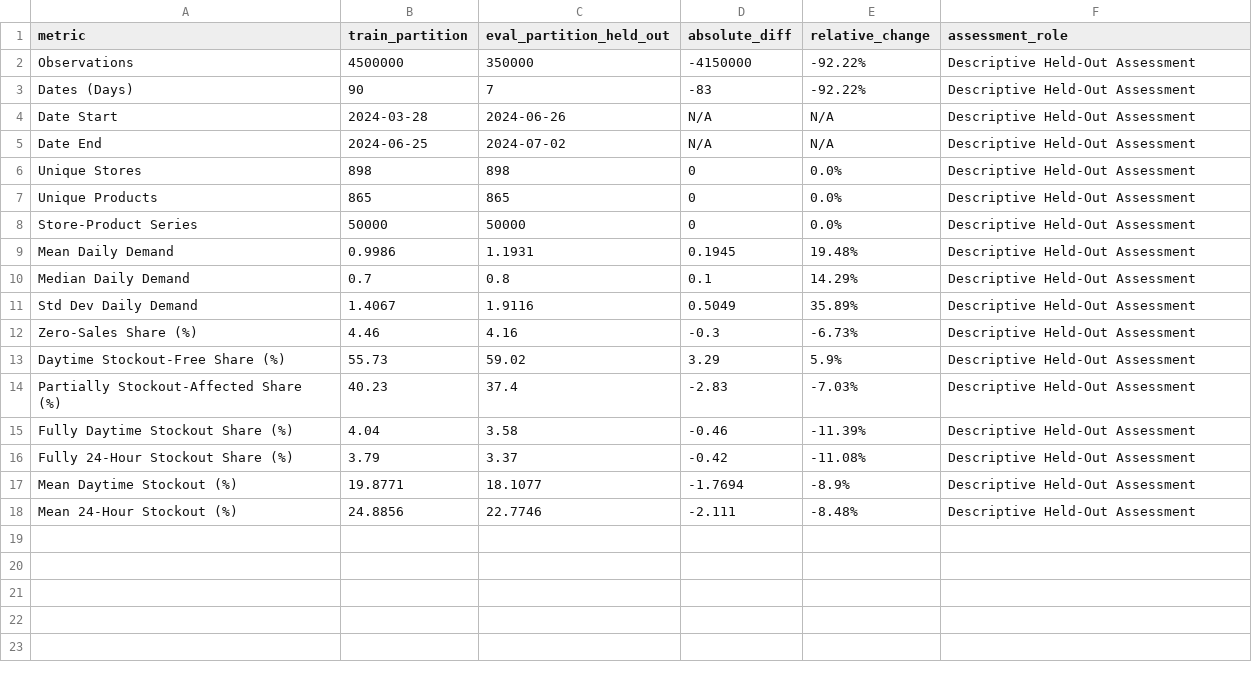
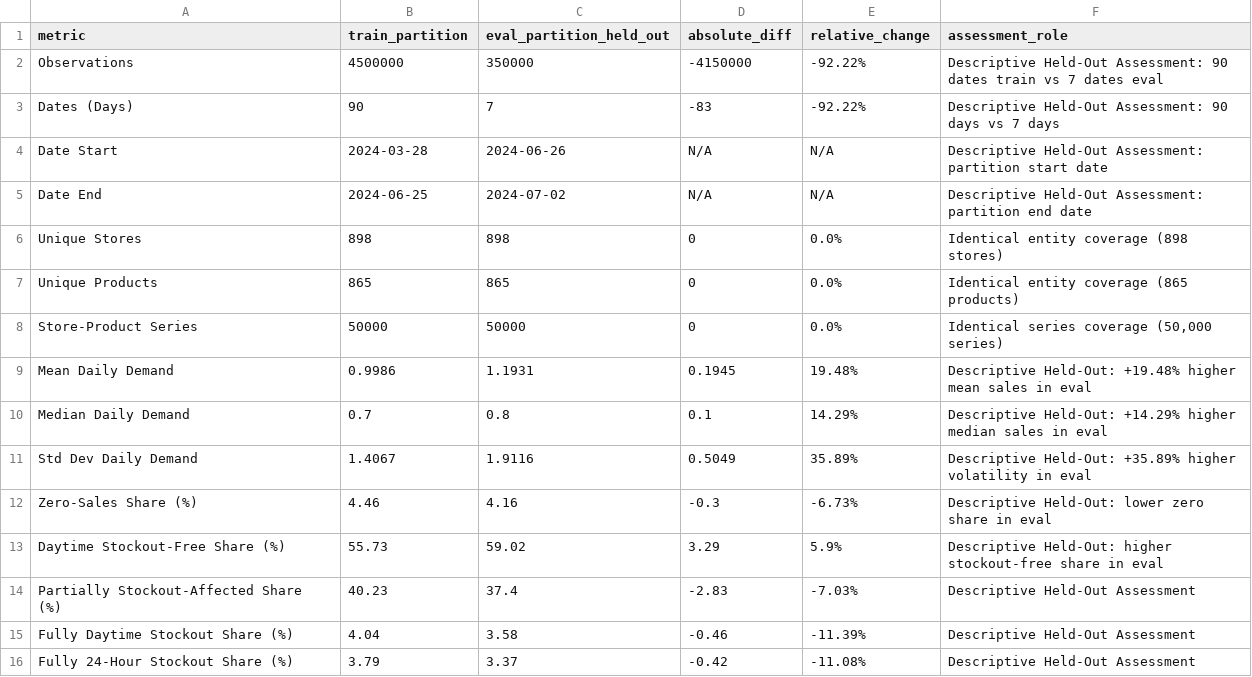
Before and after one commit to nayanojwal0810/Aarohan, a CSV file: reports/tables/eda_train_eval_comparison.csv, drawn as a sheet; only a part is shown; the shorter side is filled out with more unchanged rows.

```diff
--- a/reports/tables/eda_train_eval_comparison.csv
+++ b/reports/tables/eda_train_eval_comparison.csv
@@ -1,14 +1,14 @@
 metric,train_partition,eval_partition_held_out,absolute_diff,relative_change,assessment_role
-Observations,4500000,350000,-4150000,-92.22%,Descriptive Held-Out Assessment
-Dates (Days),90,7,-83,-92.22%,Descriptive Held-Out Assessment
-Date Start,2024-03-28,2024-06-26,N/A,N/A,Descriptive Held-Out Assessment
-Date End,2024-06-25,2024-07-02,N/A,N/A,Descriptive Held-Out Assessment
-Unique Stores,898,898,0,0.0%,Descriptive Held-Out Assessment
-Unique Products,865,865,0,0.0%,Descriptive Held-Out Assessment
-Store-Product Series,50000,50000,0,0.0%,Descriptive Held-Out Assessment
-Mean Daily Demand,0.9986,1.1931,0.1945,19.48%,Descriptive Held-Out Assessment
-Median Daily Demand,0.7,0.8,0.1,14.29%,Descriptive Held-Out Assessment
-Std Dev Daily Demand,1.4067,1.9116,0.5049,35.89%,Descriptive Held-Out Assessment
-Zero-Sales Share (%),4.46,4.16,-0.3,-6.73%,Descriptive Held-Out Assessment
-Daytime Stockout-Free Share (%),55.73,59.02,3.29,5.9%,Descriptive Held-Out Assessment
+Observations,4500000,350000,-4150000,-92.22%,Descriptive Held-Out Assessment: 90 dates train vs 7 dates eval
+Dates (Days),90,7,-83,-92.22%,Descriptive Held-Out Assessment: 90 days vs 7 days
+Date Start,2024-03-28,2024-06-26,N/A,N/A,Descriptive Held-Out Assessment: partition start date
+Date End,2024-06-25,2024-07-02,N/A,N/A,Descriptive Held-Out Assessment: partition end date
+Unique Stores,898,898,0,0.0%,Identical entity coverage (898 stores)
+Unique Products,865,865,0,0.0%,Identical entity coverage (865 products)
+Store-Product Series,50000,50000,0,0.0%,"Identical series coverage (50,000 series)"
+Mean Daily Demand,0.9986,1.1931,0.1945,19.48%,Descriptive Held-Out: +19.48% higher mean sales in eval
+Median Daily Demand,0.7,0.8,0.1,14.29%,Descriptive Held-Out: +14.29% higher median sales in eval
+Std Dev Daily Demand,1.4067,1.9116,0.5049,35.89%,Descriptive Held-Out: +35.89% higher volatility in eval
+Zero-Sales Share (%),4.46,4.16,-0.3,-6.73%,Descriptive Held-Out: lower zero share in eval
+Daytime Stockout-Free Share (%),55.73,59.02,3.29,5.9%,Descriptive Held-Out: higher stockout-free share in eval
 Partially Stockout-Affected Share (%),40.23,37.4,-2.83,-7.03%,Descriptive Held-Out Assessment
```
Also changed, not shown: reports/tables/eda_stockout_severity_summary.csv, 10 other files.
